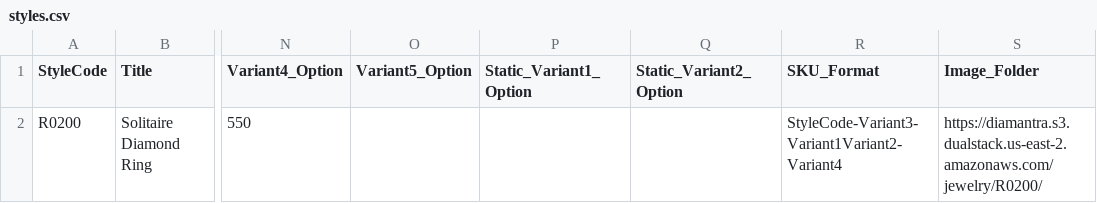
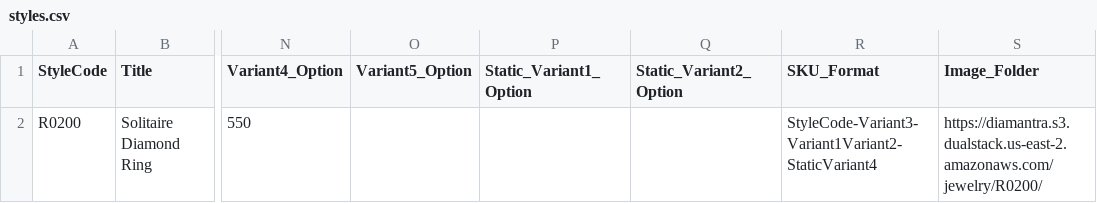
Before and after one commit to niravpmehta/jewelry-data, a CSV file: styles.csv, drawn as a sheet; only a part is shown, gaps mark what is left out; the diff names each change by its address in the sheet, - before the commit and + after, or states it on an @@ line.

Commit message:
styles.csv

```diff
--- a/styles.csv
+++ b/styles.csv
-R2 (SKU_Format): StyleCode-Variant3-Variant1Variant2-Variant4
+R2 (SKU_Format): StyleCode-Variant3-Variant1Variant2-StaticVariant4
```
